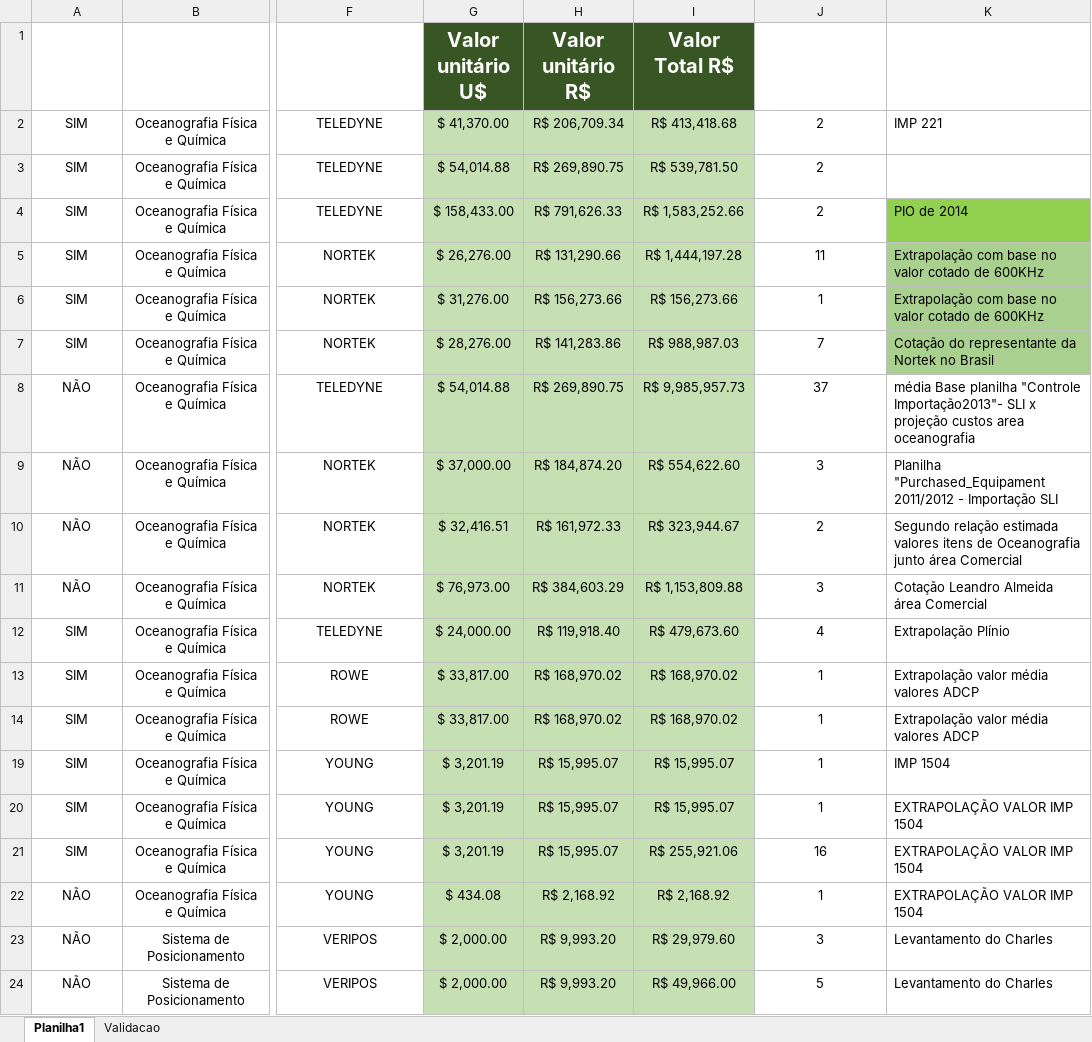
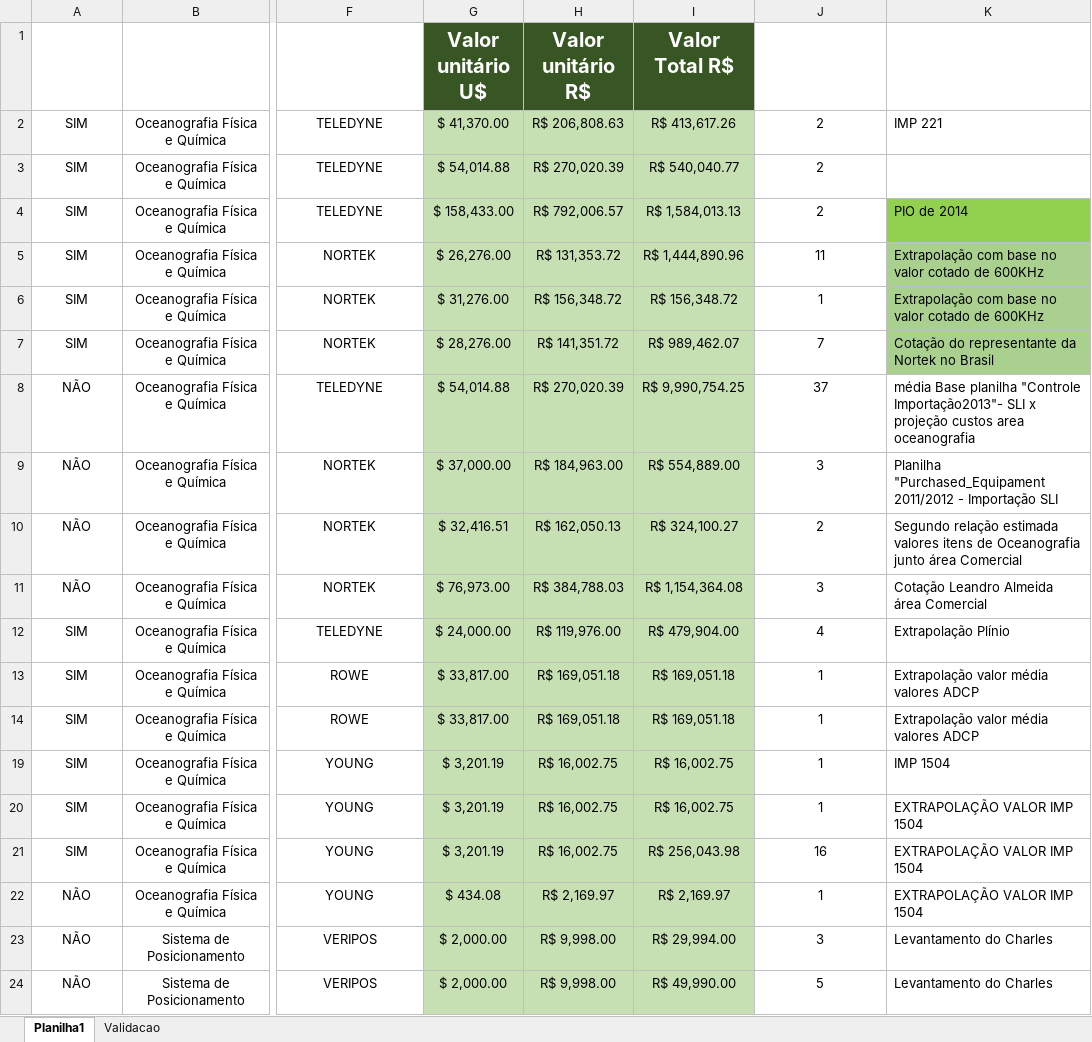
Before and after one commit to ChristianMarquesUFRJ/Inventario_PowerBI, an Excel workbook: PrecificarEquipamentos_Duda.xlsx, sheet Planilha1, drawn as a sheet; only a part is shown, gaps mark what is left out; values as stored, in another font and other column widths than the file's, no borders; conditional formats and table styles not drawn; the diff covers the shown part only; the diff names each change by its address in the sheet, - before the commit and + after, or states it on an @@ line.

```diff
--- a/PrecificarEquipamentos_Duda.xlsx (sheet Planilha1)
+++ b/PrecificarEquipamentos_Duda.xlsx (sheet Planilha1)
-H2 (Valor unitário R$): R$ 206,709.34
+H2 (Valor unitário R$): R$ 206,808.63
-I2 (Valor Total R$): R$ 413,418.68
+I2 (Valor Total R$): R$ 413,617.26
-H3 (Valor unitário R$): R$ 269,890.75
+H3 (Valor unitário R$): R$ 270,020.39
-I3 (Valor Total R$): R$ 539,781.50
+I3 (Valor Total R$): R$ 540,040.77
-H4 (Valor unitário R$): R$ 791,626.33
+H4 (Valor unitário R$): R$ 792,006.57
-I4 (Valor Total R$): R$ 1,583,252.66
+I4 (Valor Total R$): R$ 1,584,013.13
-H5 (Valor unitário R$): R$ 131,290.66
+H5 (Valor unitário R$): R$ 131,353.72
-I5 (Valor Total R$): R$ 1,444,197.28
+I5 (Valor Total R$): R$ 1,444,890.96
-H6 (Valor unitário R$): R$ 156,273.66
+H6 (Valor unitário R$): R$ 156,348.72
-I6 (Valor Total R$): R$ 156,273.66
+I6 (Valor Total R$): R$ 156,348.72
-H7 (Valor unitário R$): R$ 141,283.86
+H7 (Valor unitário R$): R$ 141,351.72
-I7 (Valor Total R$): R$ 988,987.03
+I7 (Valor Total R$): R$ 989,462.07
-H8 (Valor unitário R$): R$ 269,890.75
+H8 (Valor unitário R$): R$ 270,020.39
-I8 (Valor Total R$): R$ 9,985,957.73
+I8 (Valor Total R$): R$ 9,990,754.25
-H9 (Valor unitário R$): R$ 184,874.20
+H9 (Valor unitário R$): R$ 184,963.00
-I9 (Valor Total R$): R$ 554,622.60
+I9 (Valor Total R$): R$ 554,889.00
-H10 (Valor unitário R$): R$ 161,972.33
+H10 (Valor unitário R$): R$ 162,050.13
-I10 (Valor Total R$): R$ 323,944.67
+I10 (Valor Total R$): R$ 324,100.27
-H11 (Valor unitário R$): R$ 384,603.29
+H11 (Valor unitário R$): R$ 384,788.03
-I11 (Valor Total R$): R$ 1,153,809.88
+I11 (Valor Total R$): R$ 1,154,364.08
-H12 (Valor unitário R$): R$ 119,918.40
+H12 (Valor unitário R$): R$ 119,976.00
-I12 (Valor Total R$): R$ 479,673.60
+I12 (Valor Total R$): R$ 479,904.00
-H13:H14 (Valor unitário R$): R$ 168,970.02
+H13:H14 (Valor unitário R$): R$ 169,051.18
-I13:I14 (Valor Total R$): R$ 168,970.02
+I13:I14 (Valor Total R$): R$ 169,051.18
-H19:H21 (Valor unitário R$): R$ 15,995.07
+H19:H21 (Valor unitário R$): R$ 16,002.75
-I19:I20 (Valor Total R$): R$ 15,995.07
+I19:I20 (Valor Total R$): R$ 16,002.75
-I21 (Valor Total R$): R$ 255,921.06
+I21 (Valor Total R$): R$ 256,043.98
-H22 (Valor unitário R$): R$ 2,168.92
+H22 (Valor unitário R$): R$ 2,169.97
-I22 (Valor Total R$): R$ 2,168.92
+I22 (Valor Total R$): R$ 2,169.97
-H23:H24 (Valor unitário R$): R$ 9,993.20
+H23:H24 (Valor unitário R$): R$ 9,998.00
-I23 (Valor Total R$): R$ 29,979.60
+I23 (Valor Total R$): R$ 29,994.00
-I24 (Valor Total R$): R$ 49,966.00
+I24 (Valor Total R$): R$ 49,990.00
```
Also changed, not shown: 196 edited cells elsewhere in this sheet, hidden cells, 1 other file.
